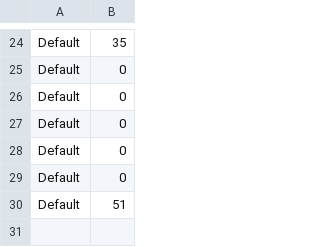
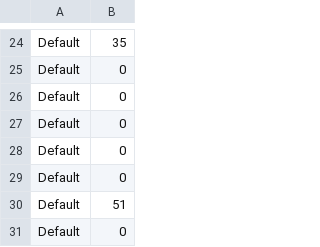
Before and after one commit to stkzstkz/mgzng, a CSV file: unchi.csv, drawn as a sheet; only a part is shown, gaps mark what is left out; the diff names each change by its address in the sheet, - before the commit and + after, or states it on an @@ line.

Commit message:
last

```diff
--- a/unchi.csv
+++ b/unchi.csv
+row 31: Default | 0
```
